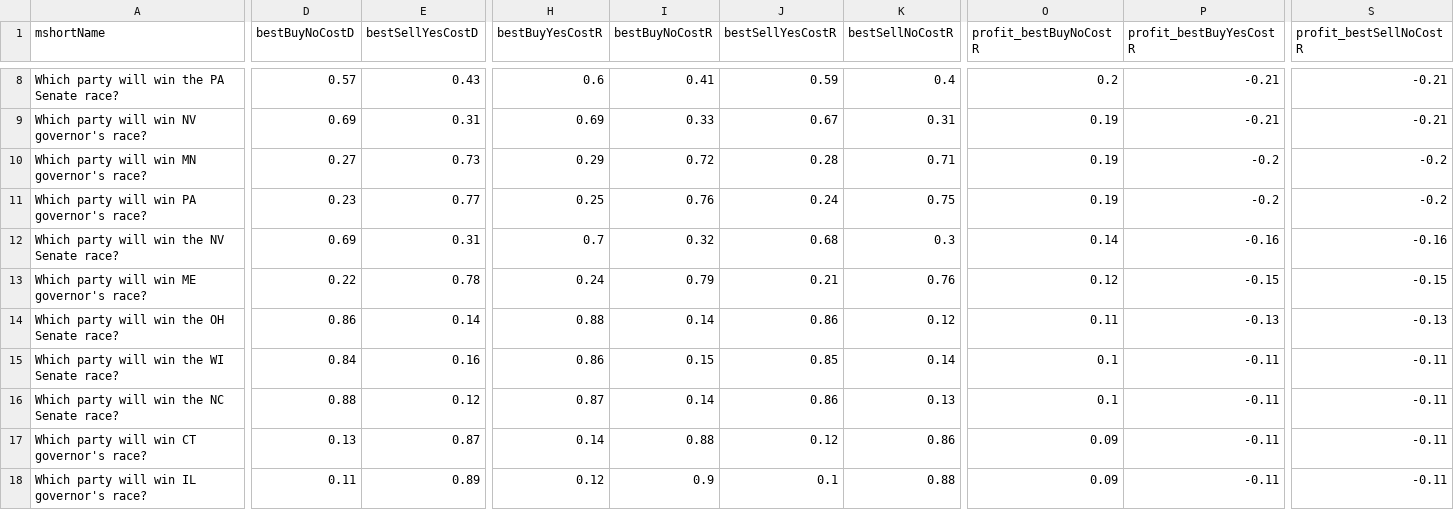
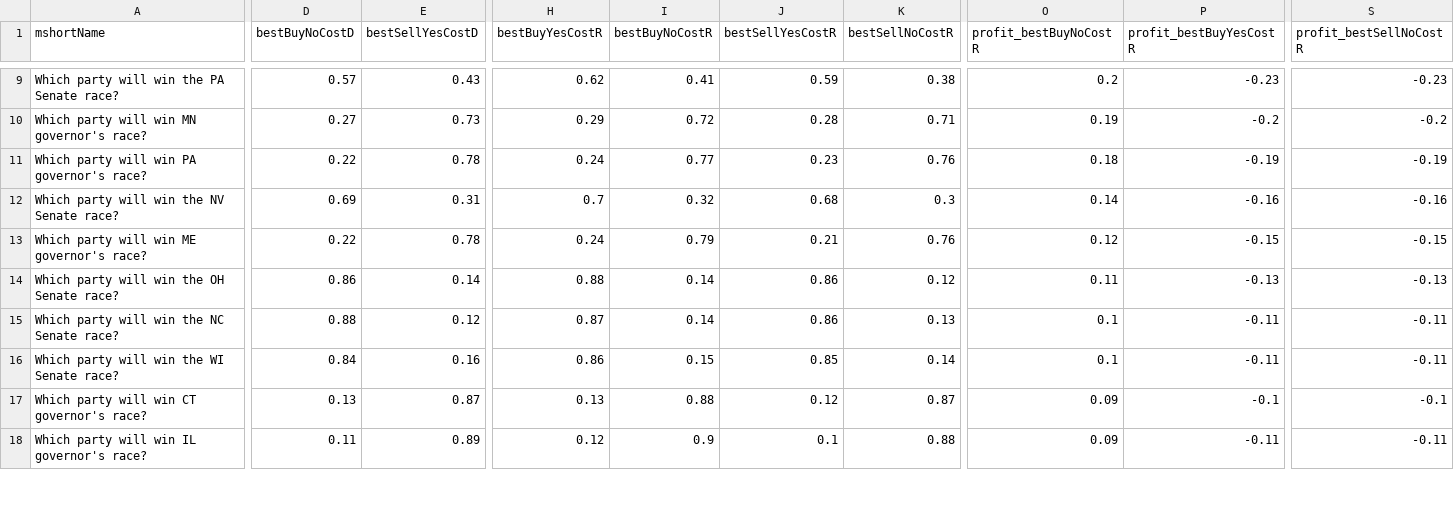
Before and after one commit to dcadata/fivethirtyeight-vs-predictit, a CSV file: data/opportunities.csv, drawn as a sheet; only a part is shown, gaps mark what is left out; removed rows and columns are numbered as before the commit, all else as after; rows hold the shown columns only; the diff covers the shown part only; the diff names each change by its address in the sheet, - before the commit and + after, or states it on an @@ line.

```diff
--- a/data/opportunities.csv
+++ b/data/opportunities.csv
-H9 (bestBuyYesCostR): 0.6
+H9 (bestBuyYesCostR): 0.62
-K9 (bestSellNoCostR): 0.4
+K9 (bestSellNoCostR): 0.38
-P9 (profit_bestBuyYesCostR): -0.21
+P9 (profit_bestBuyYesCostR): -0.23
-S9 (profit_bestSellNoCostR): -0.21
+S9 (profit_bestSellNoCostR): -0.23
-row 9: Which party will win NV governor's race? | 0.69 | 0.31 | 0.69 | 0.33 | 0.67 | 0.31 | 0.19 | -0.21 | -0.21
-D11 (bestBuyNoCostD): 0.23
+D11 (bestBuyNoCostD): 0.22
-E11 (bestSellYesCostD): 0.77
+E11 (bestSellYesCostD): 0.78
-H11 (bestBuyYesCostR): 0.25
+H11 (bestBuyYesCostR): 0.24
-I11 (bestBuyNoCostR): 0.76
+I11 (bestBuyNoCostR): 0.77
-J11 (bestSellYesCostR): 0.24
+J11 (bestSellYesCostR): 0.23
-K11 (bestSellNoCostR): 0.75
+K11 (bestSellNoCostR): 0.76
-O11 (profit_bestBuyNoCostR): 0.19
+O11 (profit_bestBuyNoCostR): 0.18
-P11 (profit_bestBuyYesCostR): -0.2
+P11 (profit_bestBuyYesCostR): -0.19
-S11 (profit_bestSellNoCostR): -0.2
+S11 (profit_bestSellNoCostR): -0.19
@@ row 16 moved to row 15: Which party will win the NC Senate race? @@
-H17 (bestBuyYesCostR): 0.14
+H17 (bestBuyYesCostR): 0.13
-K17 (bestSellNoCostR): 0.86
+K17 (bestSellNoCostR): 0.87
-P17 (profit_bestBuyYesCostR): -0.11
+P17 (profit_bestBuyYesCostR): -0.1
-S17 (profit_bestSellNoCostR): -0.11
+S17 (profit_bestSellNoCostR): -0.1
```
Also changed, not shown: 2 added rows, 1 removed row, 1 moved row and 84 edited cells elsewhere in this file, 1 other file.
